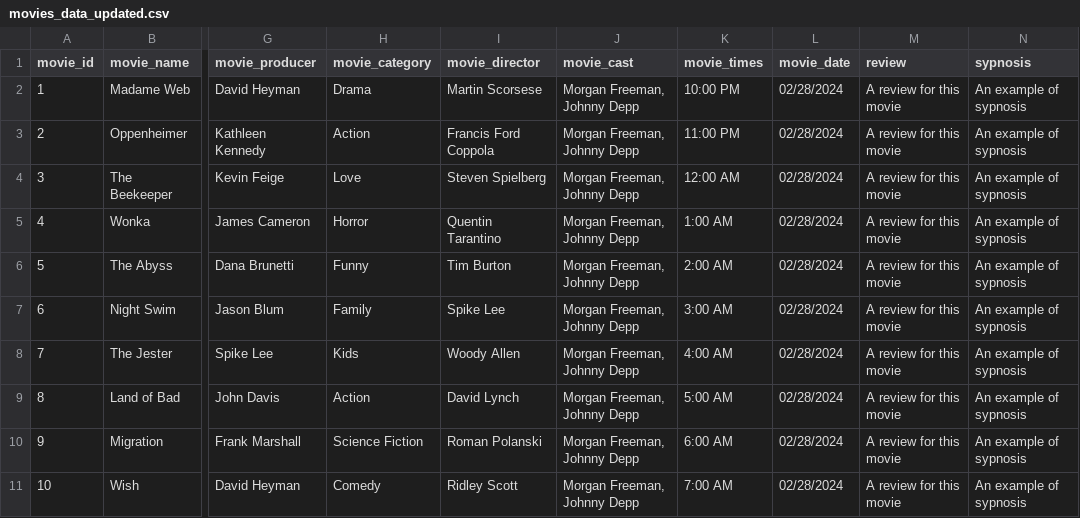
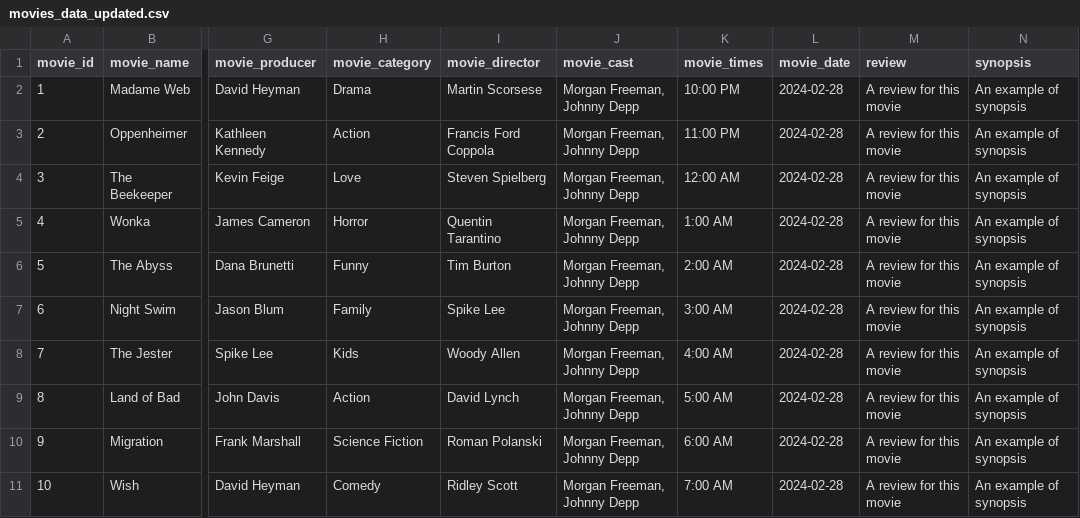
Before and after one commit to Darren-Tham/Cinema-E-Booking-System, a CSV file: src/data/movies_data_updated.csv, drawn as a sheet; only a part is shown, gaps mark what is left out; the diff names each change by its address in the sheet, - before the commit and + after, or states it on an @@ line.

```diff
--- a/src/data/movies_data_updated.csv
+++ b/src/data/movies_data_updated.csv
-N1: sypnosis
+N1: synopsis
-L2:L11 (movie_date): 02/28/2024
+L2:L11 (movie_date): 2024-02-28
-N2:N11 (synopsis): An example of sypnosis
+N2:N11 (synopsis): An example of synopsis
```
Also changed, not shown: 1 other file.
